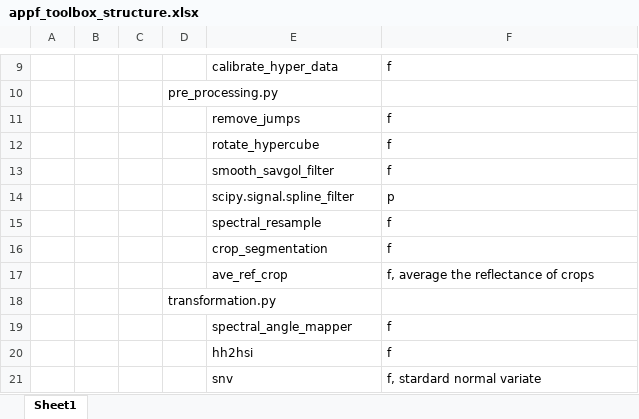
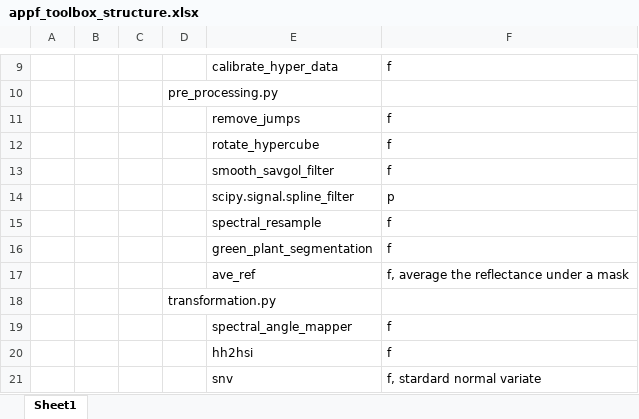
Before and after one commit to Harwis/appf_toolbox, an Excel workbook: appf_toolbox_structure.xlsx, sheet Sheet1, drawn as a sheet; only a part is shown, gaps mark what is left out; values as stored, in another font and other column widths than the file's, no borders; removed rows and columns are numbered as before the commit, all else as after; the diff names each change by its address in the sheet, - before the commit and + after, or states it on an @@ line.

Commit message:
ave_crop_ref to ave_ref

```diff
--- a/appf_toolbox_structure.xlsx (sheet Sheet1)
+++ b/appf_toolbox_structure.xlsx (sheet Sheet1)
-E16: crop_segmentation
+E16: green_plant_segmentation
-row 17:  |  |  |  | ave_ref_crop | f, average the reflectance of crops
+row 17:  |  |  |  | ave_ref | f, average the reflectance under a mask
```
Also changed, not shown: 2 other files.
